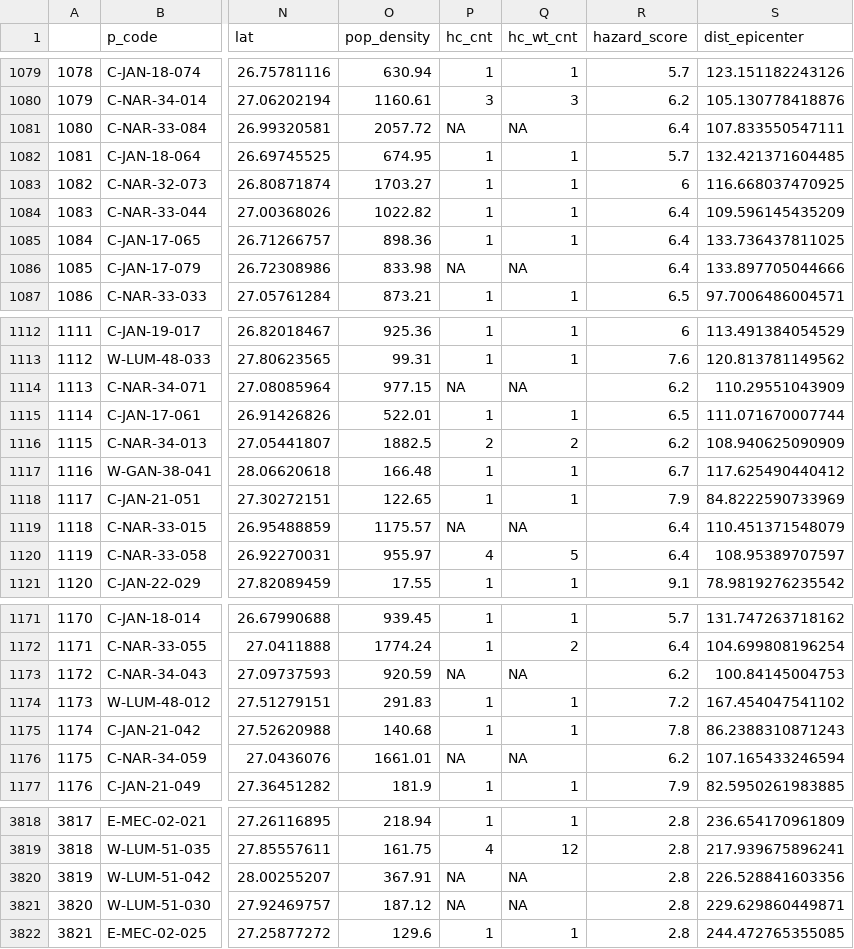
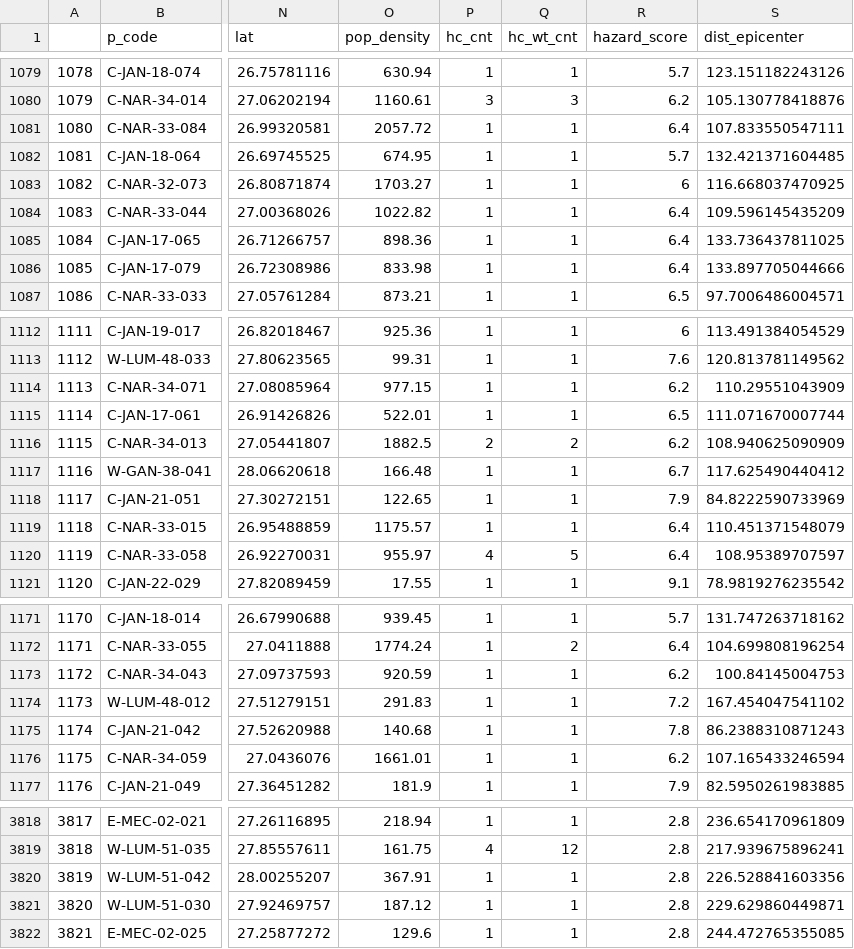
Before and after one commit to ggospodi/UN_OCHA_project, a CSV file: data/need_attribute_table.csv, drawn as a sheet; only a part is shown, gaps mark what is left out; the diff covers the shown part only; the diff names each change by its address in the sheet, - before the commit and + after, or states it on an @@ line.

```diff
--- a/data/need_attribute_table.csv
+++ b/data/need_attribute_table.csv
-P1081 (hc_cnt): NA
+P1081 (hc_cnt): 1
-Q1081 (hc_wt_cnt): NA
+Q1081 (hc_wt_cnt): 1
-P1086 (hc_cnt): NA
+P1086 (hc_cnt): 1
-Q1086 (hc_wt_cnt): NA
+Q1086 (hc_wt_cnt): 1
-P1114 (hc_cnt): NA
+P1114 (hc_cnt): 1
-Q1114 (hc_wt_cnt): NA
+Q1114 (hc_wt_cnt): 1
-P1119 (hc_cnt): NA
+P1119 (hc_cnt): 1
-Q1119 (hc_wt_cnt): NA
+Q1119 (hc_wt_cnt): 1
-P1173 (hc_cnt): NA
+P1173 (hc_cnt): 1
-Q1173 (hc_wt_cnt): NA
+Q1173 (hc_wt_cnt): 1
-P1176 (hc_cnt): NA
+P1176 (hc_cnt): 1
-Q1176 (hc_wt_cnt): NA
+Q1176 (hc_wt_cnt): 1
-P3820:P3821 (hc_cnt): NA
+P3820:P3821 (hc_cnt): 1
-Q3820:Q3821 (hc_wt_cnt): NA
+Q3820:Q3821 (hc_wt_cnt): 1
```
Also changed, not shown: 116 edited cells elsewhere in this file, data/agency_relief.csv, 9 other files.
